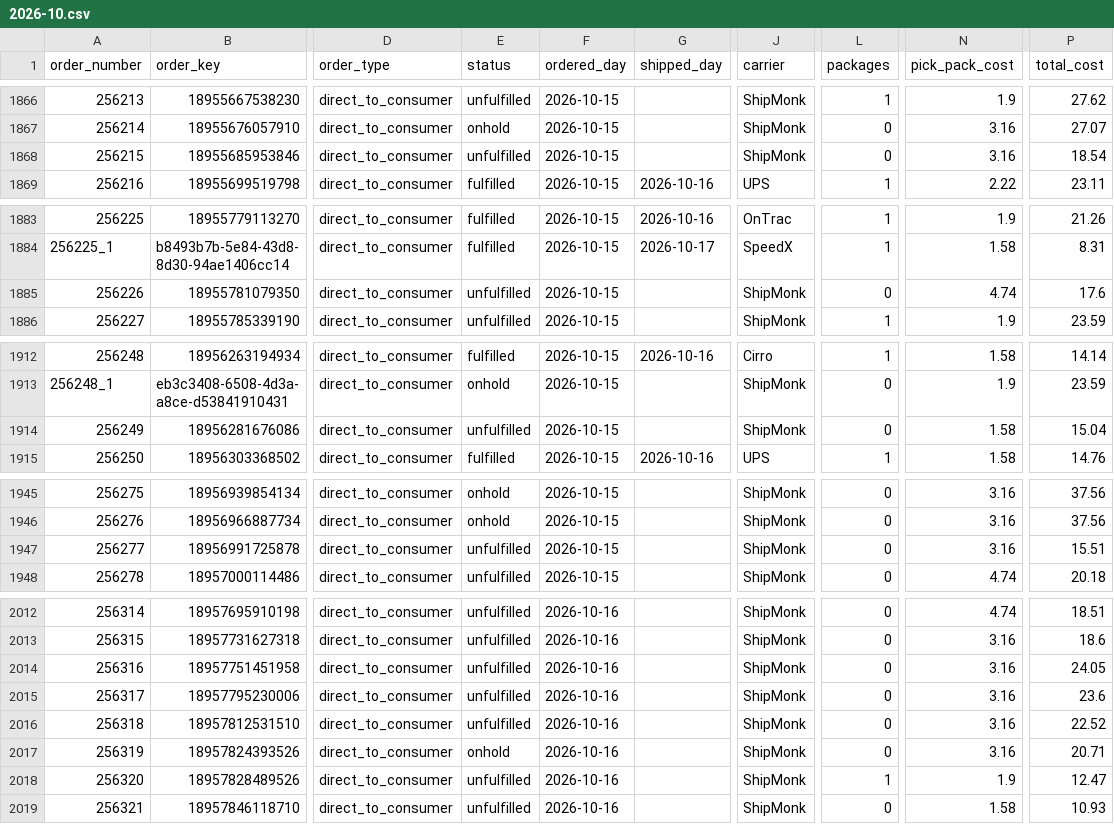
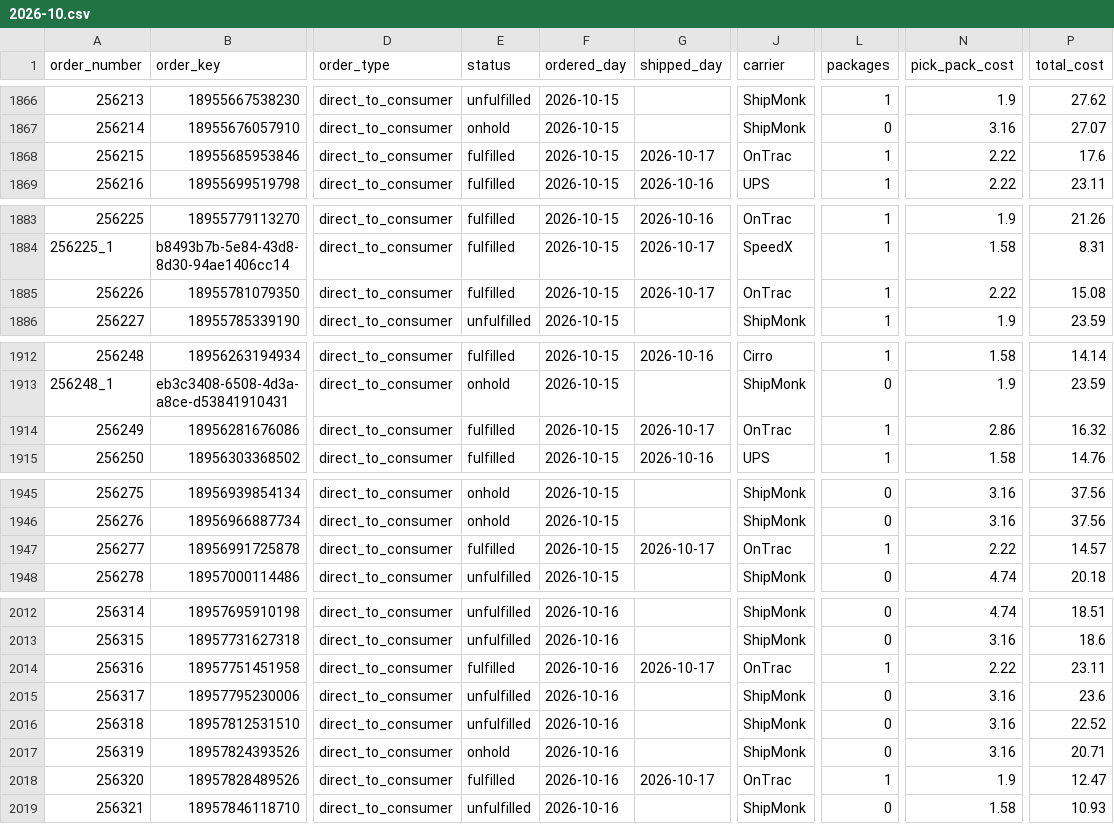
Before and after one commit to taitran-star/ctu-fin-sync-8x2k, a CSV file: data/shipmonk_orders/2026-10.csv, drawn as a sheet; only a part is shown, gaps mark what is left out; the diff covers the shown part only; the diff names each change by its address in the sheet, - before the commit and + after, or states it on an @@ line.

```diff
--- a/data/shipmonk_orders/2026-10.csv
+++ b/data/shipmonk_orders/2026-10.csv
-E1868 (status): unfulfilled
+E1868 (status): fulfilled
-G1868 (shipped_day): (empty)
+G1868 (shipped_day): 2026-10-17
-J1868 (carrier): ShipMonk
+J1868 (carrier): OnTrac
-L1868 (packages): 0
+L1868 (packages): 1
-N1868 (pick_pack_cost): 3.16
+N1868 (pick_pack_cost): 2.22
-P1868 (total_cost): 18.54
+P1868 (total_cost): 17.6
-E1885 (status): unfulfilled
+E1885 (status): fulfilled
-G1885 (shipped_day): (empty)
+G1885 (shipped_day): 2026-10-17
-J1885 (carrier): ShipMonk
+J1885 (carrier): OnTrac
-L1885 (packages): 0
+L1885 (packages): 1
-N1885 (pick_pack_cost): 4.74
+N1885 (pick_pack_cost): 2.22
-P1885 (total_cost): 17.6
+P1885 (total_cost): 15.08
-E1914 (status): unfulfilled
+E1914 (status): fulfilled
-G1914 (shipped_day): (empty)
+G1914 (shipped_day): 2026-10-17
-J1914 (carrier): ShipMonk
+J1914 (carrier): OnTrac
-L1914 (packages): 0
+L1914 (packages): 1
-N1914 (pick_pack_cost): 1.58
+N1914 (pick_pack_cost): 2.86
-P1914 (total_cost): 15.04
+P1914 (total_cost): 16.32
-E1947 (status): unfulfilled
+E1947 (status): fulfilled
-G1947 (shipped_day): (empty)
+G1947 (shipped_day): 2026-10-17
-J1947 (carrier): ShipMonk
+J1947 (carrier): OnTrac
-L1947 (packages): 0
+L1947 (packages): 1
-N1947 (pick_pack_cost): 3.16
+N1947 (pick_pack_cost): 2.22
-P1947 (total_cost): 15.51
+P1947 (total_cost): 14.57
-E2014 (status): unfulfilled
+E2014 (status): fulfilled
-G2014 (shipped_day): (empty)
+G2014 (shipped_day): 2026-10-17
-J2014 (carrier): ShipMonk
+J2014 (carrier): OnTrac
-L2014 (packages): 0
+L2014 (packages): 1
-N2014 (pick_pack_cost): 3.16
+N2014 (pick_pack_cost): 2.22
-P2014 (total_cost): 24.05
+P2014 (total_cost): 23.11
-E2018 (status): unfulfilled
+E2018 (status): fulfilled
-G2018 (shipped_day): (empty)
+G2018 (shipped_day): 2026-10-17
-J2018 (carrier): ShipMonk
+J2018 (carrier): OnTrac
```
Also changed, not shown: 3 added rows and 49 edited cells elsewhere in this file, 1 other file.
